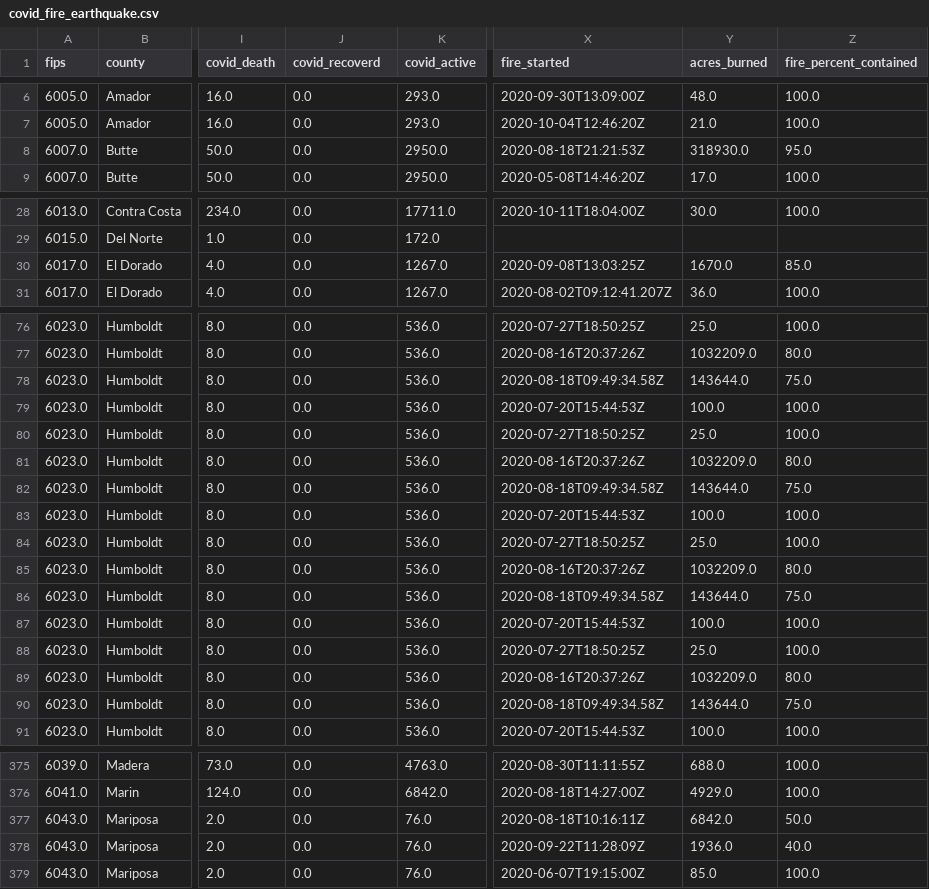
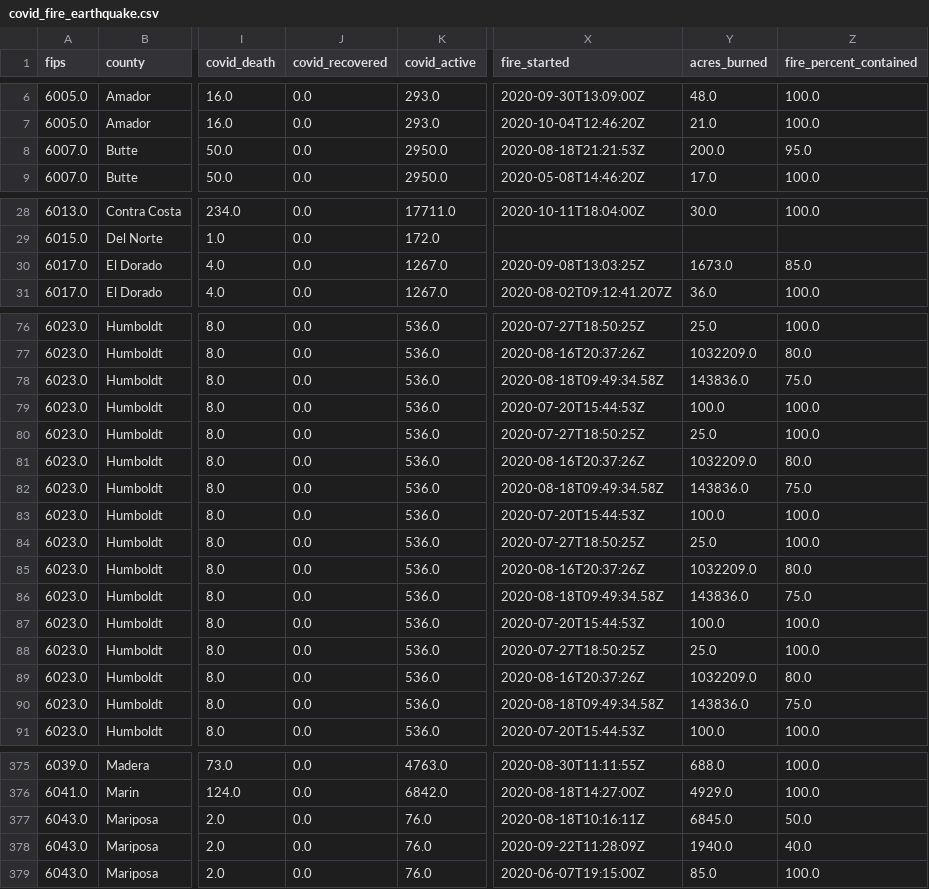
Before and after one commit to iforani/project-five, a CSV file: data/covid_fire_earthquake.csv, drawn as a sheet; only a part is shown, gaps mark what is left out; the diff covers the shown part only; the diff names each change by its address in the sheet, - before the commit and + after, or states it on an @@ line.

```diff
--- a/data/covid_fire_earthquake.csv
+++ b/data/covid_fire_earthquake.csv
-J1: covid_recoverd
+J1: covid_recovered
-Y8 (acres_burned): 318930.0
+Y8 (acres_burned): 200.0
-Y30 (acres_burned): 1670.0
+Y30 (acres_burned): 1673.0
-Y78 (acres_burned): 143644.0
+Y78 (acres_burned): 143836.0
-Y82 (acres_burned): 143644.0
+Y82 (acres_burned): 143836.0
-Y86 (acres_burned): 143644.0
+Y86 (acres_burned): 143836.0
-Y90 (acres_burned): 143644.0
+Y90 (acres_burned): 143836.0
-Y377 (acres_burned): 6842.0
+Y377 (acres_burned): 6845.0
-Y378 (acres_burned): 1936.0
+Y378 (acres_burned): 1940.0
```
Also changed, not shown: 10 edited cells elsewhere in this file, data/covid_fire_earthquake_summary.csv, 8 other files.
